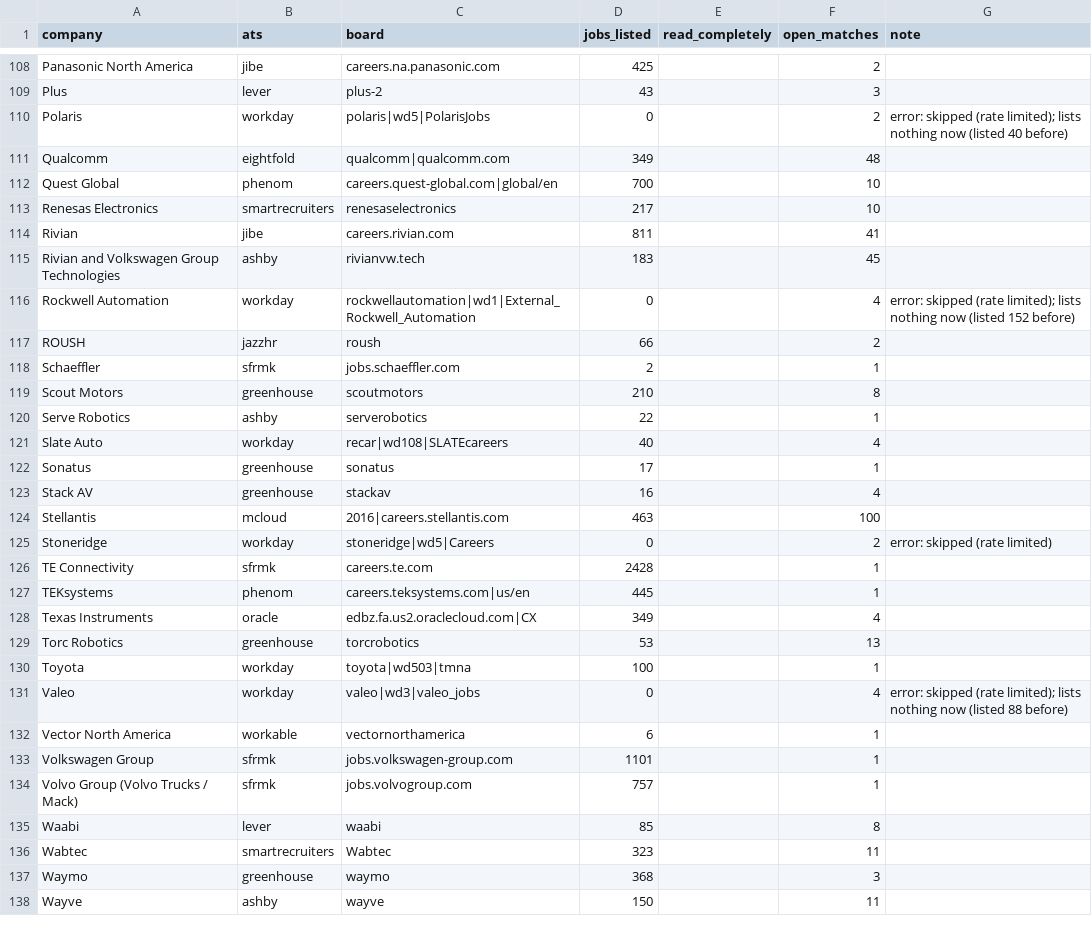
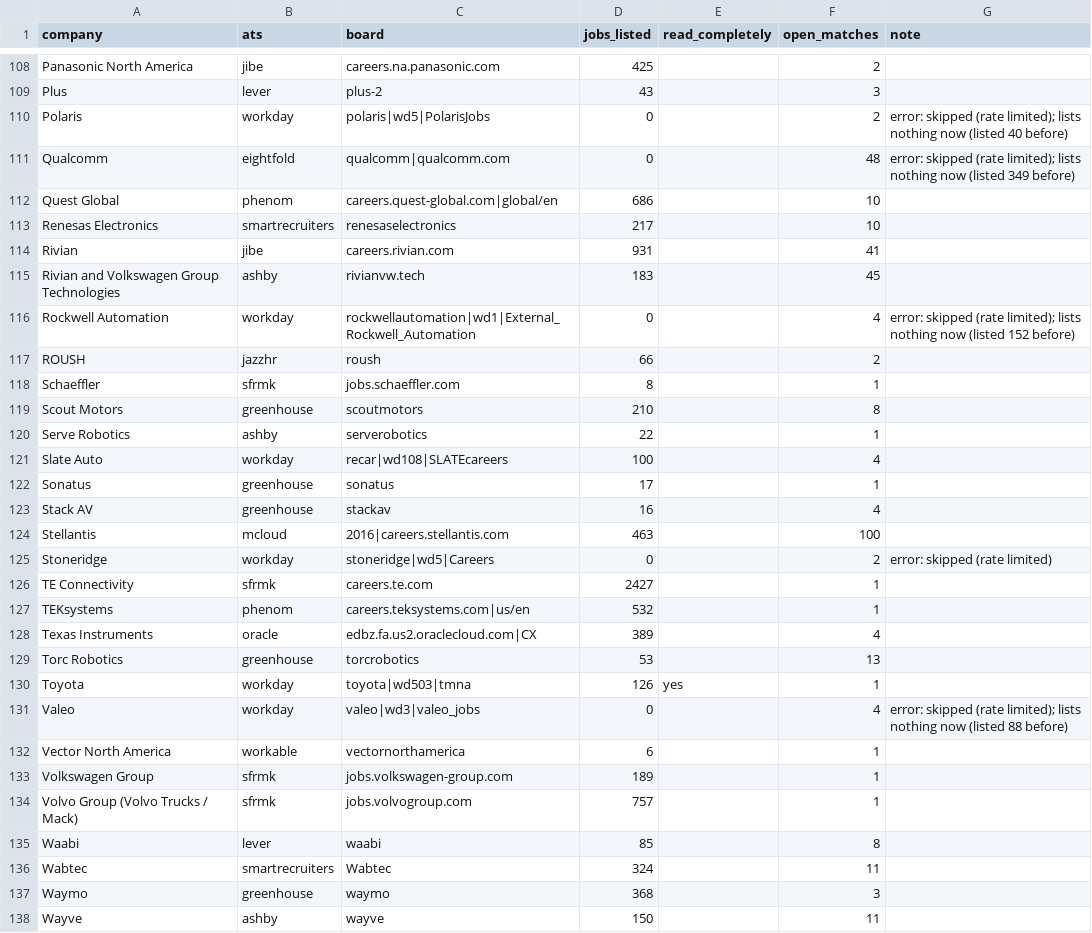
Before and after one commit to chandrakodali/job-radar, a CSV file: data/automotive/coverage.csv, drawn as a sheet; only a part is shown, gaps mark what is left out; the diff covers the shown part only.

```diff
--- a/data/automotive/coverage.csv
+++ b/data/automotive/coverage.csv
@@ -110,6 +110,6 @@ Plus,lever,plus-2,43,,3,
 Polaris,workday,polaris|wd5|PolarisJobs,0,,2,error: skipped (rate limited); lists nothing now (listed 40 before)
-Qualcomm,eightfold,qualcomm|qualcomm.com,349,,48,
-Quest Global,phenom,careers.quest-global.com|global/en,700,,10,
+Qualcomm,eightfold,qualcomm|qualcomm.com,0,,48,error: skipped (rate limited); lists nothing now (listed 349 before)
+Quest Global,phenom,careers.quest-global.com|global/en,686,,10,
 Renesas Electronics,smartrecruiters,renesaselectronics,217,,10,
-Rivian,jibe,careers.rivian.com,811,,41,
+Rivian,jibe,careers.rivian.com,931,,41,
 Rivian and Volkswagen Group Technologies,ashby,rivianvw.tech,183,,45,
@@ -117,6 +117,6 @@ Rockwell Automation,workday,rockwellautomation|wd1|External_Rockwell_Automation,
 ROUSH,jazzhr,roush,66,,2,
-Schaeffler,sfrmk,jobs.schaeffler.com,2,,1,
+Schaeffler,sfrmk,jobs.schaeffler.com,8,,1,
 Scout Motors,greenhouse,scoutmotors,210,,8,
 Serve Robotics,ashby,serverobotics,22,,1,
-Slate Auto,workday,recar|wd108|SLATEcareers,40,,4,
+Slate Auto,workday,recar|wd108|SLATEcareers,100,,4,
 Sonatus,greenhouse,sonatus,17,,1,
@@ -125,13 +125,13 @@ Stellantis,mcloud,2016|careers.stellantis.com,463,,100,
 Stoneridge,workday,stoneridge|wd5|Careers,0,,2,error: skipped (rate limited)
-TE Connectivity,sfrmk,careers.te.com,2428,,1,
-TEKsystems,phenom,careers.teksystems.com|us/en,445,,1,
-Texas Instruments,oracle,edbz.fa.us2.oraclecloud.com|CX,349,,4,
+TE Connectivity,sfrmk,careers.te.com,2427,,1,
+TEKsystems,phenom,careers.teksystems.com|us/en,532,,1,
+Texas Instruments,oracle,edbz.fa.us2.oraclecloud.com|CX,389,,4,
 Torc Robotics,greenhouse,torcrobotics,53,,13,
-Toyota,workday,toyota|wd503|tmna,100,,1,
+Toyota,workday,toyota|wd503|tmna,126,yes,1,
 Valeo,workday,valeo|wd3|valeo_jobs,0,,4,error: skipped (rate limited); lists nothing now (listed 88 before)
 Vector North America,workable,vectornorthamerica,6,,1,
-Volkswagen Group,sfrmk,jobs.volkswagen-group.com,1101,,1,
+Volkswagen Group,sfrmk,jobs.volkswagen-group.com,189,,1,
 Volvo Group (Volvo Trucks / Mack),sfrmk,jobs.volvogroup.com,757,,1,
 Waabi,lever,waabi,85,,8,
-Wabtec,smartrecruiters,Wabtec,323,,11,
+Wabtec,smartrecruiters,Wabtec,324,,11,
 Waymo,greenhouse,waymo,368,,3,
```
Also changed, not shown: 20 edited cells elsewhere in this file, data/automotive/rejected.csv, 5 other files.
